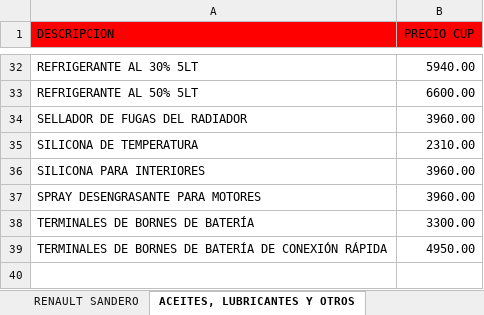
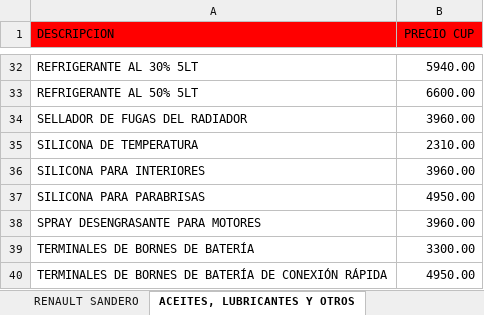
Before and after one commit to info-toditico/info-toditico.github.io, an Excel workbook: clientes/files/TODITICO_CATÁLOGO.xlsx, sheet ACEITES, LUBRICANTES Y OTROS, drawn as a sheet; only a part is shown, gaps mark what is left out; values as stored, in another font and other column widths than the file's, no borders; the diff names each change by its address in the sheet, - before the commit and + after, or states it on an @@ line.

Commit message:
Añadida silicona para parabrisas

```diff
--- a/clientes/files/TODITICO_CATÁLOGO.xlsx (sheet ACEITES, LUBRICANTES Y OTROS)
+++ b/clientes/files/TODITICO_CATÁLOGO.xlsx (sheet ACEITES, LUBRICANTES Y OTROS)
+row 37: SILICONA PARA PARABRISAS | 4950.00
```
Also changed, not shown: 1 other file.
